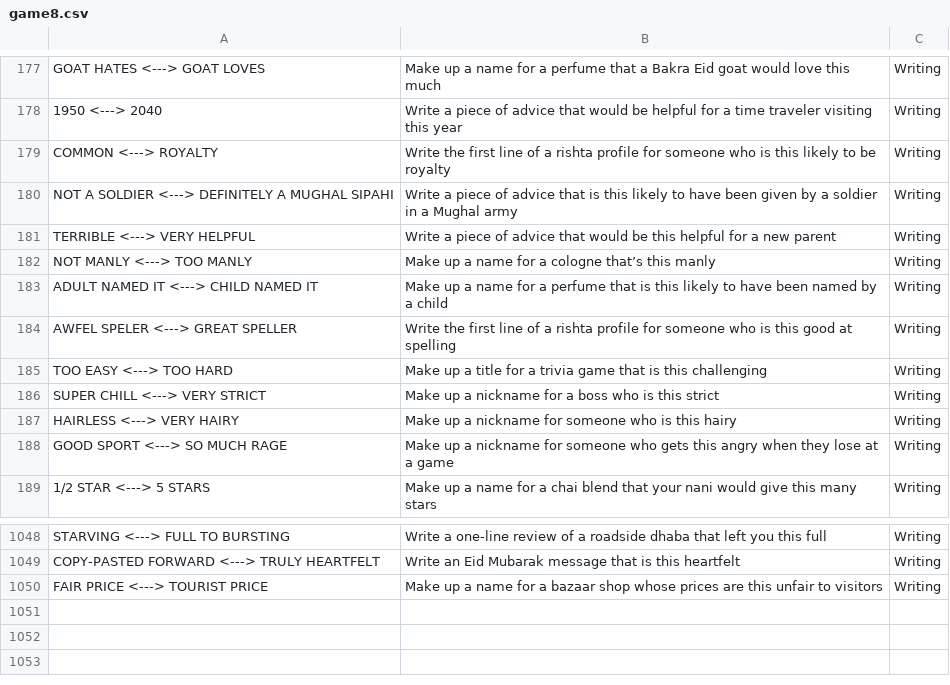
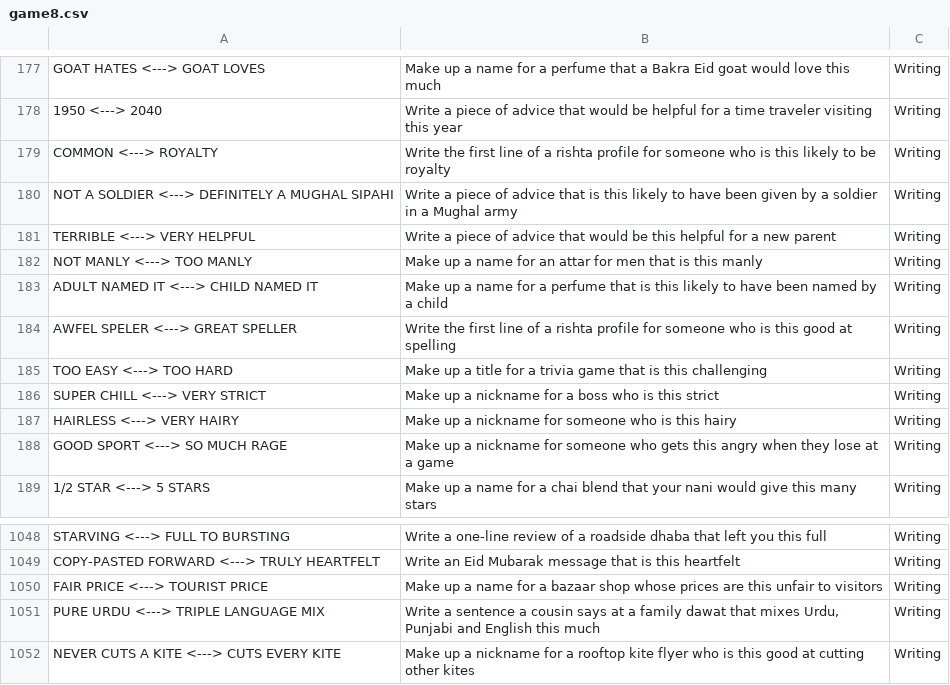
Before and after one commit to theshabab/jorbox, a CSV file: data/seed/data/game8.csv, drawn as a sheet; only a part is shown, gaps mark what is left out.

```diff
--- a/data/seed/data/game8.csv
+++ b/data/seed/data/game8.csv
@@ -181,3 +181,3 @@ NOT A SOLDIER <---> DEFINITELY A MUGHAL SIPAHI,Write a piece of advice that is t
 TERRIBLE <---> VERY HELPFUL,Write a piece of advice that would be this helpful for a new parent,Writing
-NOT MANLY <---> TOO MANLY,Make up a name for a cologne that’s this manly,Writing
+NOT MANLY <---> TOO MANLY,Make up a name for an attar for men that is this manly,Writing
 ADULT NAMED IT <---> CHILD NAMED IT,Make up a name for a perfume that is this likely to have been named by a child,Writing
@@ -1050 +1050,3 @@ COPY-PASTED FORWARD <---> TRULY HEARTFELT,Write an Eid Mubarak message that is t
 FAIR PRICE <---> TOURIST PRICE,Make up a name for a bazaar shop whose prices are this unfair to visitors,Writing
+PURE URDU <---> TRIPLE LANGUAGE MIX,"Write a sentence a cousin says at a family dawat that mixes Urdu, Punjabi and English this much",Writing
+NEVER CUTS A KITE <---> CUTS EVERY KITE,Make up a nickname for a rooftop kite flyer who is this good at cutting other kites,Writing
```
Also changed, not shown: data/seed/data/game1.csv, data/seed/data/game11.csv, 5 other files.
